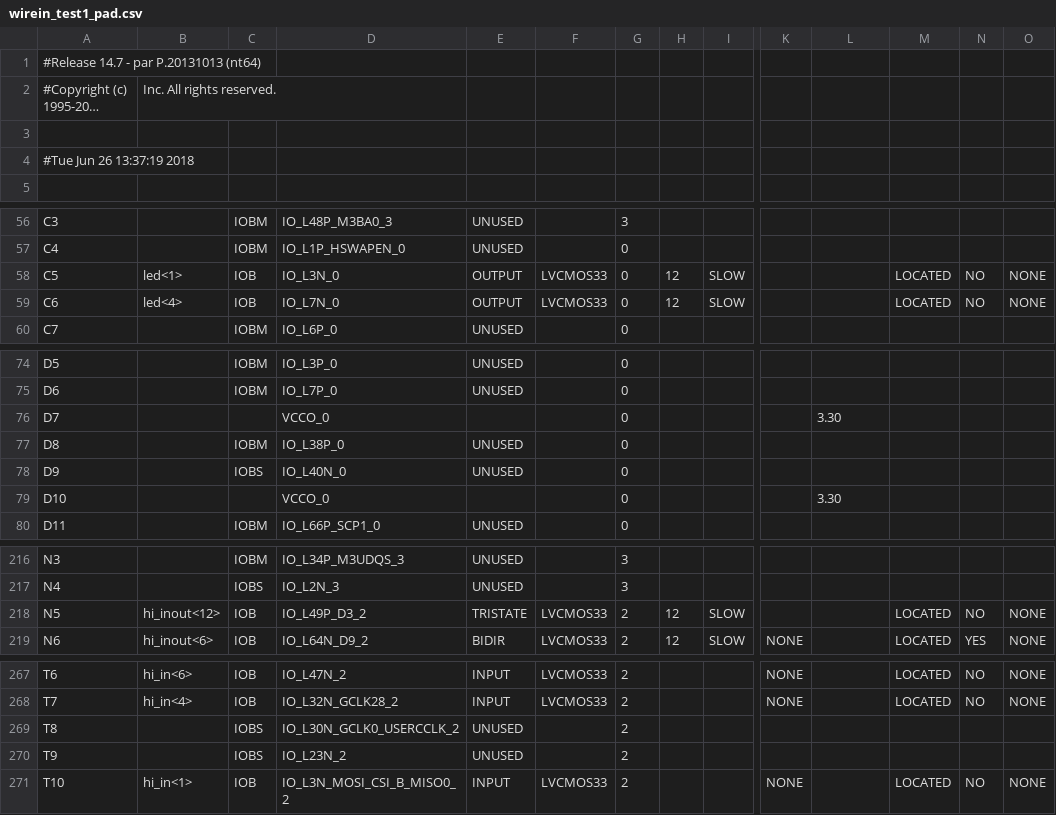
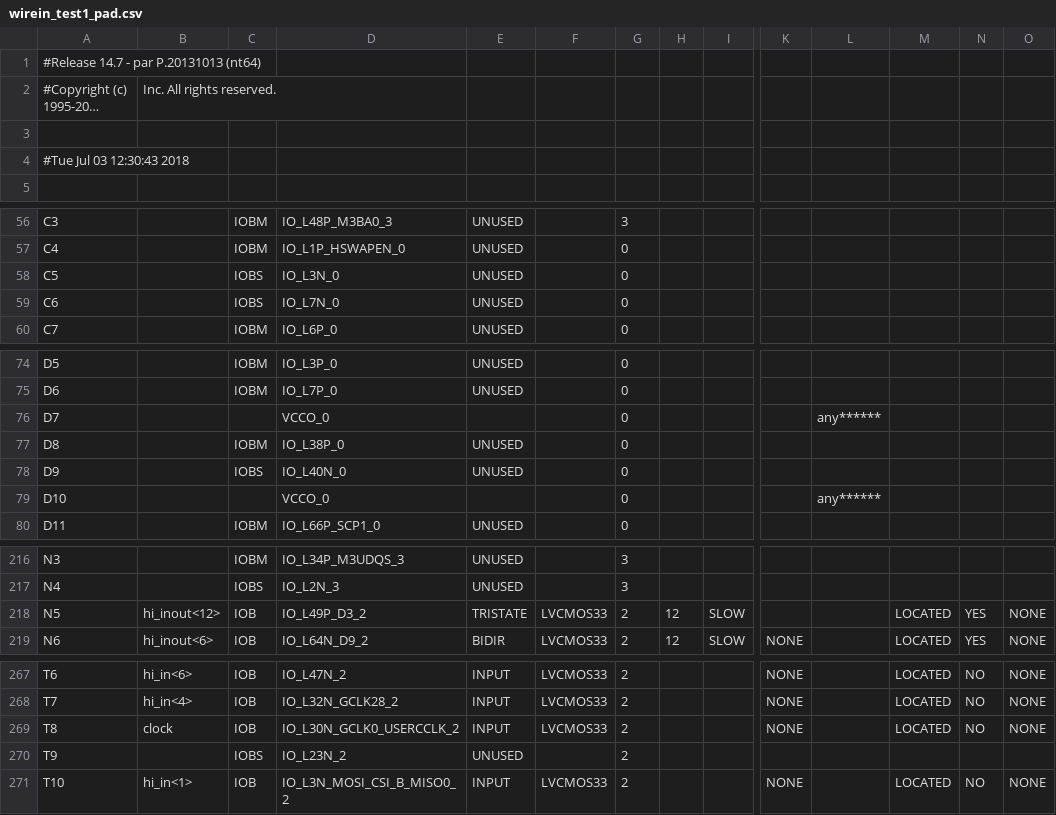
Before and after one commit to mayankvanjani/Chip_Design, a CSV file: Intro/wirein_test1/wirein_test1_pad.csv, drawn as a sheet; only a part is shown, gaps mark what is left out; long unchanged cells end in …; the diff covers the shown part only; the diff names each change by its address in the sheet, - before the commit and + after, or states it on an @@ line.

```diff
--- a/Intro/wirein_test1/wirein_test1_pad.csv
+++ b/Intro/wirein_test1/wirein_test1_pad.csv
-A4: #Tue Jun 26 13:37:19 2018
+A4: #Tue Jul 03 12:30:43 2018
-B58: led<1>
+B58: (empty)
-C58:C59: IOB
+C58:C59: IOBS
-E58:E59: OUTPUT
+E58:E59: UNUSED
-F58:F59: LVCMOS33
+F58:F59: (empty)
-H58:H59: 12
+H58:H59: (empty)
-I58:I59: SLOW
+I58:I59: (empty)
-M58:M59: LOCATED
+M58:M59: (empty)
-N58:N59: NO
+N58:N59: (empty)
-O58:O59: NONE
+O58:O59: (empty)
-B59: led<4>
+B59: (empty)
-L76: 3.30
+L76: any******
-L79: 3.30
+L79: any******
-N218: NO
+N218: YES
-B269: (empty)
+B269: clock
-C269: IOBS
+C269: IOB
-E269: UNUSED
+E269: INPUT
-F269: (empty)
+F269: LVCMOS33
-K269: (empty)
+K269: NONE
-M269: (empty)
+M269: LOCATED
-N269: (empty)
+N269: NO
-O269: (empty)
+O269: NONE
```
Also changed, not shown: 67 edited cells elsewhere in this file, 49 other files.
